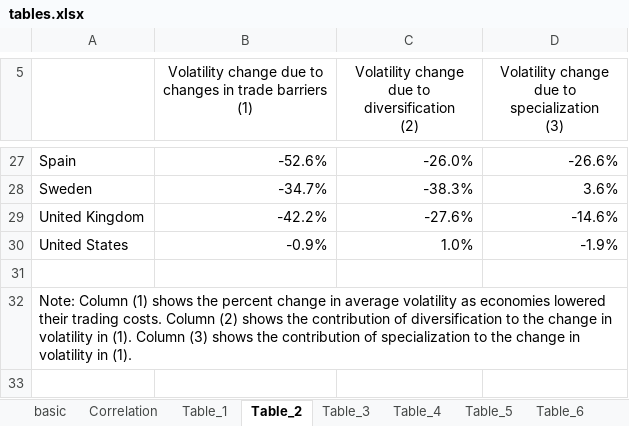
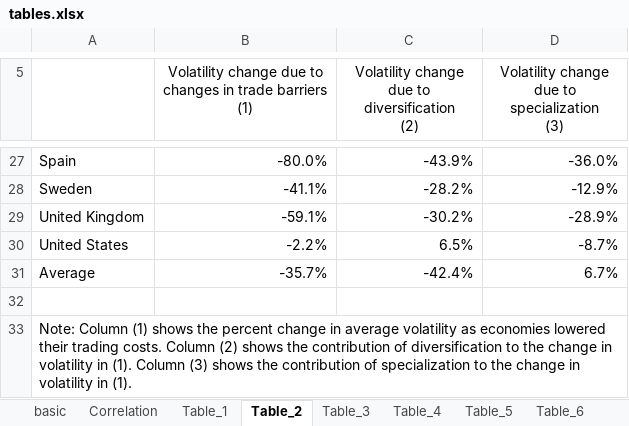
Before and after one commit to korenmiklos/impvol-julia, an Excel workbook: tables.xlsx, sheet Table_2, drawn as a sheet; only a part is shown, gaps mark what is left out; values as stored, in another font and other column widths than the file's, no borders; addresses are those after the commit; the diff covers the shown part only; the diff names each change by its address in the sheet, - before the commit and + after, or states it on an @@ line.

Commit message:
re #33: Format new tables.

```diff
--- a/tables.xlsx (sheet Table_2)
+++ b/tables.xlsx (sheet Table_2)
-B27: -52.6%
+B27: -80.0%
-C27: -26.0%
+C27: -43.9%
-D27: -26.6%
+D27: -36.0%
-B28: -34.7%
+B28: -41.1%
-C28: -38.3%
+C28: -28.2%
-D28: 3.6%
+D28: -12.9%
-B29: -42.2%
+B29: -59.1%
-C29: -27.6%
+C29: -30.2%
-D29: -14.6%
+D29: -28.9%
-B30: -0.9%
+B30: -2.2%
-C30: 1.0%
+C30: 6.5%
-D30: -1.9%
+D30: -8.7%
+row 31: Average | -35.7% | -42.4% | 6.7%
+A33:D33 merged
```
Also changed, not shown: 62 edited cells elsewhere in this sheet, sheet Table_5, sheet Table_8, sheet Table_3, sheet Table_6, sheet Table_A.1, sheet Table_1, 3 more sheets, formulas that keep their value, 1 other file.
